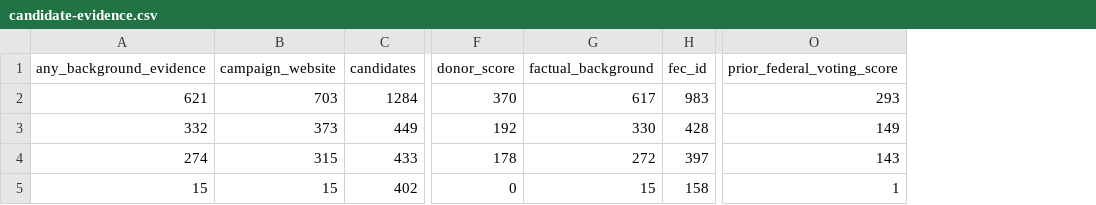
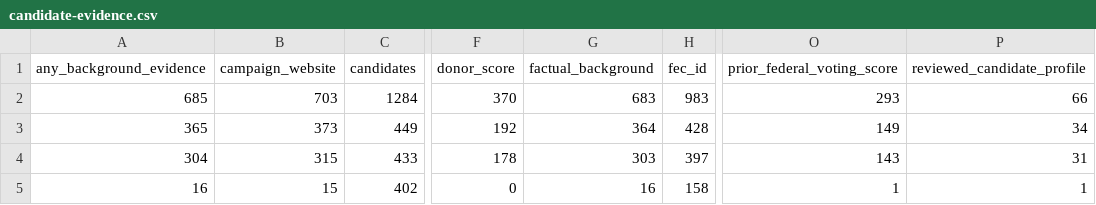
Before and after one commit to hanshanley/which-candidate, a CSV file: publication/plot-data/candidate-evidence.csv, drawn as a sheet; only a part is shown, gaps mark what is left out; the diff names each change by its address in the sheet, - before the commit and + after, or states it on an @@ line.

```diff
--- a/publication/plot-data/candidate-evidence.csv
+++ b/publication/plot-data/candidate-evidence.csv
+column P (reviewed_candidate_profile), rows 2-5: 66 | 34 | 31 | 1
-A2 (any_background_evidence): 621
+A2 (any_background_evidence): 685
-G2 (factual_background): 617
+G2 (factual_background): 683
-A3 (any_background_evidence): 332
+A3 (any_background_evidence): 365
-G3 (factual_background): 330
+G3 (factual_background): 364
-A4 (any_background_evidence): 274
+A4 (any_background_evidence): 304
-G4 (factual_background): 272
+G4 (factual_background): 303
-A5 (any_background_evidence): 15
+A5 (any_background_evidence): 16
-G5 (factual_background): 15
+G5 (factual_background): 16
```
Also changed, not shown: results/house/candidates.csv, results/house/missing-information.csv, 33 other files.
